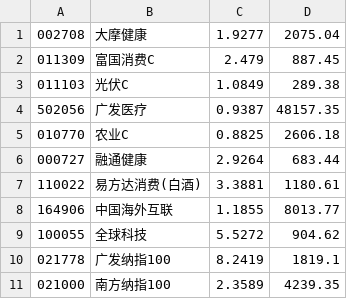
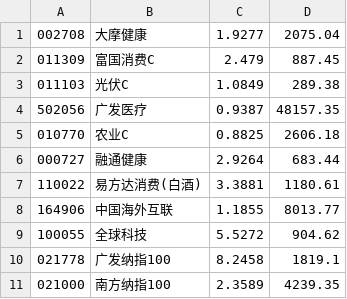
Before and after one commit to ylka/fund, a CSV file: my-code.csv, drawn as a sheet.

Commit message:
update code

```diff
--- a/my-code.csv
+++ b/my-code.csv
@@ -9,3 +9,3 @@
 100055,全球科技,5.5272,904.62
-021778,广发纳指100,8.2419,1819.1
+021778,广发纳指100,8.2458,1819.1
 021000,南方纳指100,2.3589,4239.35
```
